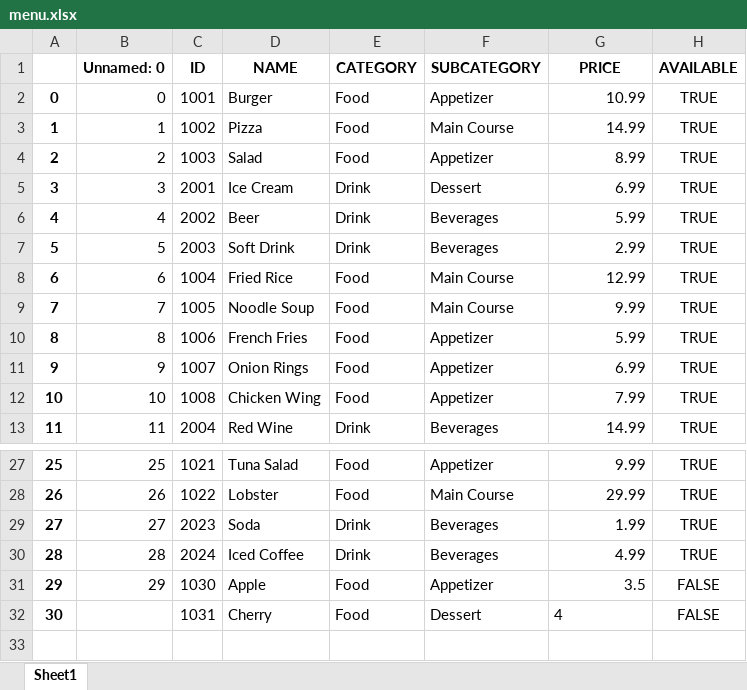
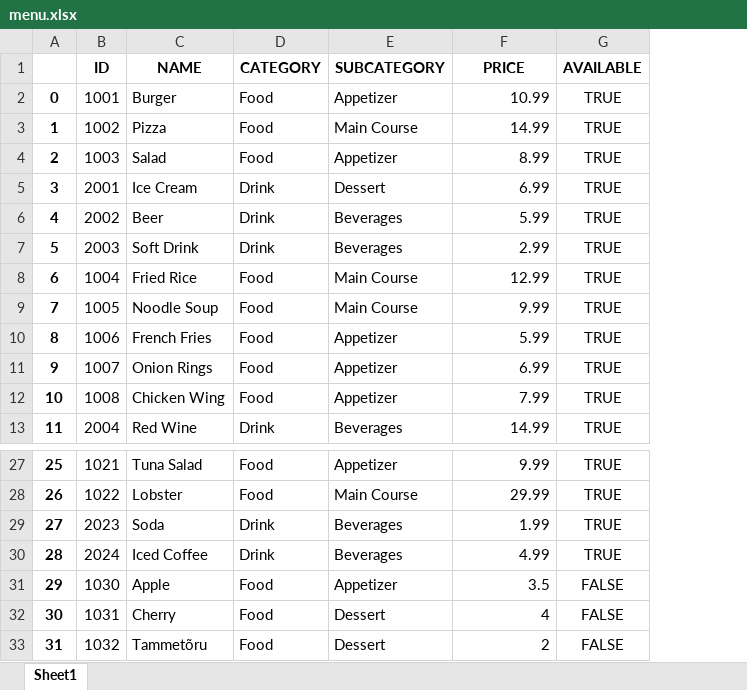
Before and after one commit to artmehilane/Project, an Excel workbook: data/menu.xlsx, sheet Sheet1, drawn as a sheet; only a part is shown, gaps mark what is left out; values as stored, in another font and other column widths than the file's, no borders; removed rows and columns are numbered as before the commit, all else as after; the diff names each change by its address in the sheet, - before the commit and + after, or states it on an @@ line.

```diff
--- a/data/menu.xlsx (sheet Sheet1)
+++ b/data/menu.xlsx (sheet Sheet1)
-column B (Unnamed: 0), rows 2-13: 0 | 1 | 2 | 3 | 4 | 5 | 6 | 7 | 8 | 9 | 10 | 11; rows 27-31: 25 | 26 | 27 | 28 | 29
-F32 alignment: left
+F32 alignment: right
+row 33: 31 | 1032 | Tammetõru | Food | Dessert | 2 | FALSE
```
Also changed, not shown: 1 other file.
